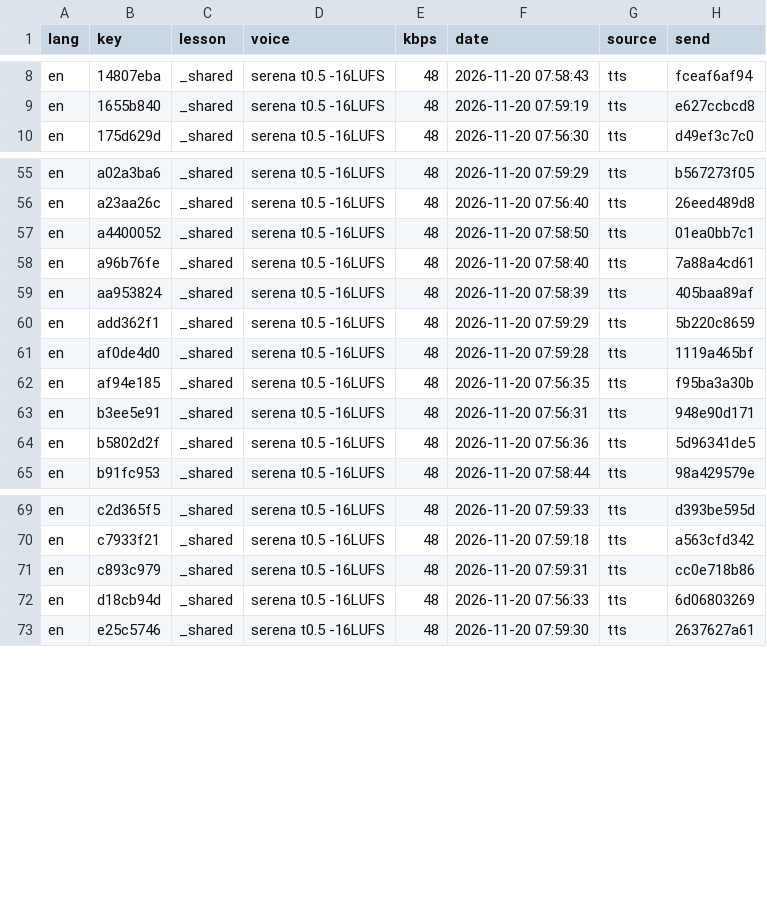
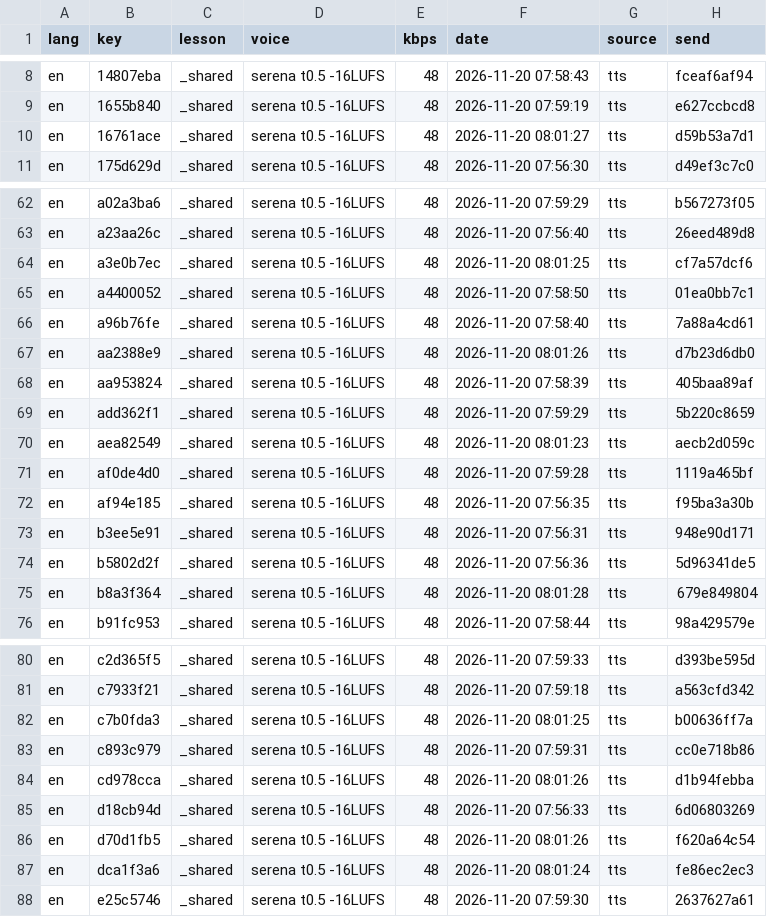
Before and after one commit to gladcolor/gc-audio-humanities, a TSV file: status/ledger.tsv, drawn as a sheet; only a part is shown, gaps mark what is left out; the diff covers the shown part only; the diff names each change by its address in the sheet, - before the commit and + after, or states it on an @@ line.

Commit message:
ushistory/us-constitution: read-aloud (run) - finished (19/19 serena)

```diff
--- a/status/ledger.tsv
+++ b/status/ledger.tsv
+row 10: en | 16761ace | _shared | serena t0.5 -16LUFS | 48 | 2026-11-20 08:01:27 | tts | d59b53a7d1
+row 64: en | a3e0b7ec | _shared | serena t0.5 -16LUFS | 48 | 2026-11-20 08:01:25 | tts | cf7a57dcf6
+row 67: en | aa2388e9 | _shared | serena t0.5 -16LUFS | 48 | 2026-11-20 08:01:26 | tts | d7b23d6db0
+row 70: en | aea82549 | _shared | serena t0.5 -16LUFS | 48 | 2026-11-20 08:01:23 | tts | aecb2d059c
+row 75: en | b8a3f364 | _shared | serena t0.5 -16LUFS | 48 | 2026-11-20 08:01:28 | tts | 679e849804
+row 82: en | c7b0fda3 | _shared | serena t0.5 -16LUFS | 48 | 2026-11-20 08:01:25 | tts | b00636ff7a
+row 84: en | cd978cca | _shared | serena t0.5 -16LUFS | 48 | 2026-11-20 08:01:26 | tts | d1b94febba
+row 86: en | d70d1fb5 | _shared | serena t0.5 -16LUFS | 48 | 2026-11-20 08:01:26 | tts | f620a64c54
+row 87: en | dca1f3a6 | _shared | serena t0.5 -16LUFS | 48 | 2026-11-20 08:01:24 | tts | fe86ec2ec3
```
Also changed, not shown: 9 added rows elsewhere in this file, 21 other files.
